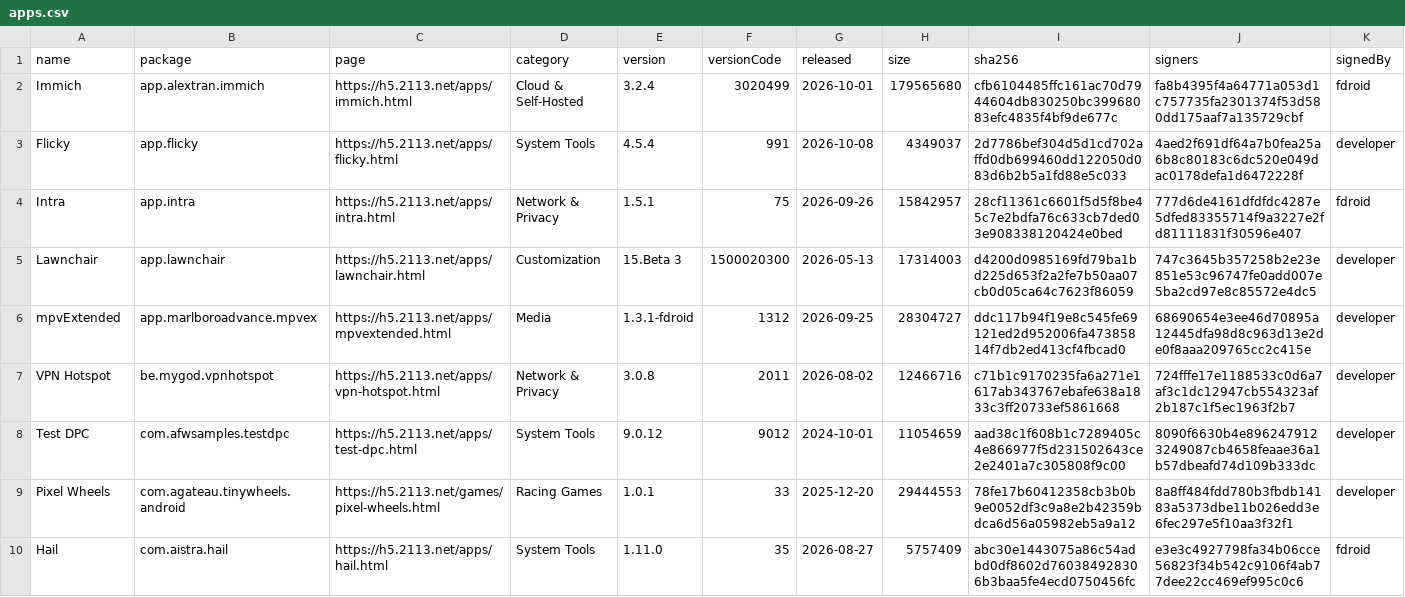
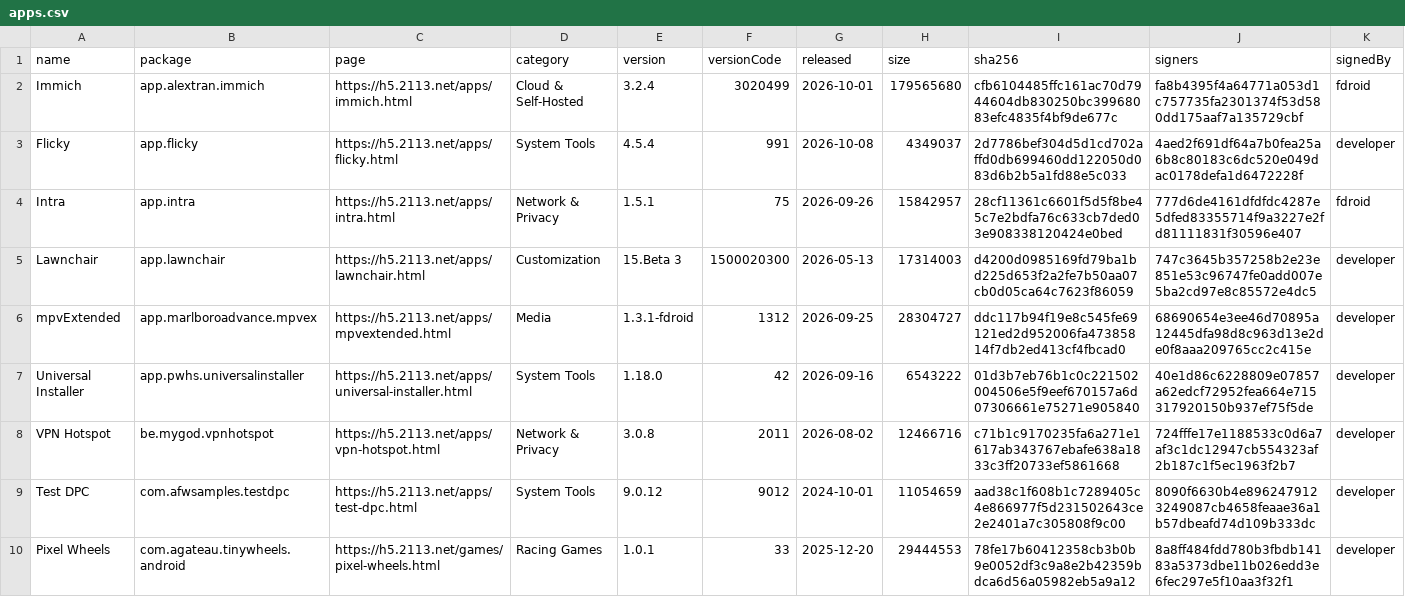
Before and after one commit to 2113apps/verified-android-apps, a CSV file: apps.csv, drawn as a sheet; only a part is shown; the shorter side is filled out with more unchanged rows; rows hold the shown columns only; the diff covers the shown part only; the diff names each change by its address in the sheet, - before the commit and + after, or states it on an @@ line.

```diff
--- a/apps.csv
+++ b/apps.csv
+row 7: Universal Installer | app.pwhs.universalinstaller | https://h5.2113.net/apps/universal-installer.html | System Tools | 1.18.0 | 42 | 2026-09-16 | 6543222 | 01d3b7eb76b1c0c221502004506e5f9eef670157a6d07306661e75271e905840 | 40e1d86c6228809e07857a62edcf72952fea664e715317920150b937ef75f5de | developer
```
Also changed, not shown: 5 added rows elsewhere in this file, 4 other files.
